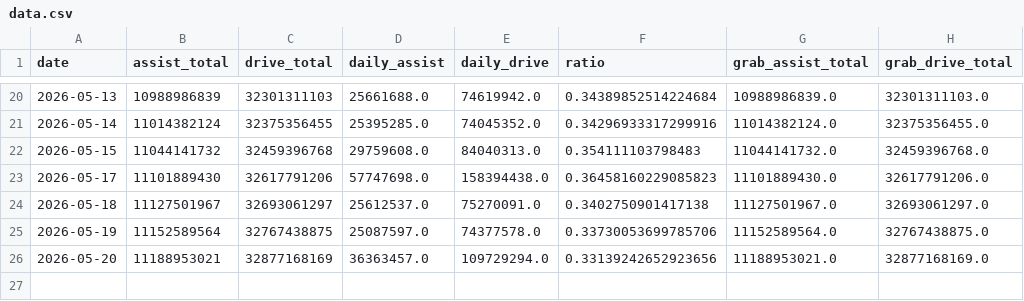
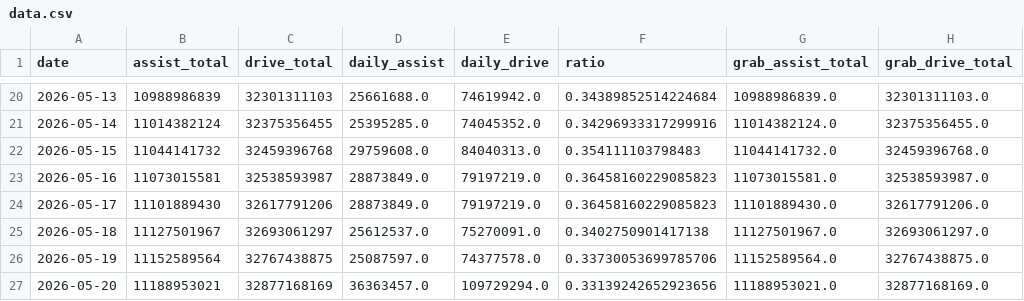
Before and after one commit to duxingzhi2026/huawei-ads-mileage-tracker, a CSV file: data.csv, drawn as a sheet; only a part is shown, gaps mark what is left out.

Commit message:
Fix May 16 mileage data

```diff
--- a/data.csv
+++ b/data.csv
@@ -22,3 +22,4 @@
 2026-05-15,11044141732,32459396768,29759608.0,84040313.0,0.354111103798483,11044141732.0,32459396768.0
-2026-05-17,11101889430,32617791206,57747698.0,158394438.0,0.36458160229085823,11101889430.0,32617791206.0
+2026-05-16,11073015581,32538593987,28873849.0,79197219.0,0.36458160229085823,11073015581.0,32538593987.0
+2026-05-17,11101889430,32617791206,28873849.0,79197219.0,0.36458160229085823,11101889430.0,32617791206.0
 2026-05-18,11127501967,32693061297,25612537.0,75270091.0,0.3402750901417138,11127501967.0,32693061297.0
```
